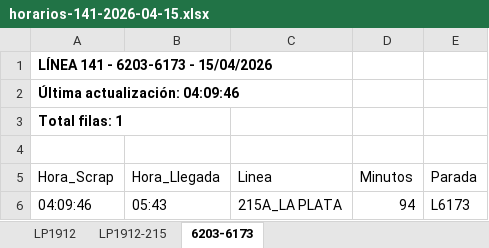
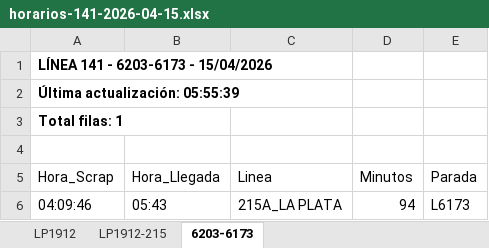
Before and after one commit to palomac00/recolector-cuadradoapp, an Excel workbook: data/horarios-141-2026-04-15.xlsx, sheet 6203-6173, drawn as a sheet; values as stored, in another font and other column widths than the file's, no borders; the diff names each change by its address in the sheet, - before the commit and + after, or states it on an @@ line.

```diff
--- a/data/horarios-141-2026-04-15.xlsx (sheet 6203-6173)
+++ b/data/horarios-141-2026-04-15.xlsx (sheet 6203-6173)
-A2 (Hora_Scrap): Última actualización: 04:09:46
+A2 (Hora_Scrap): Última actualización: 05:55:39
```
Also changed, not shown: sheet LP1912-215, sheet LP1912.
